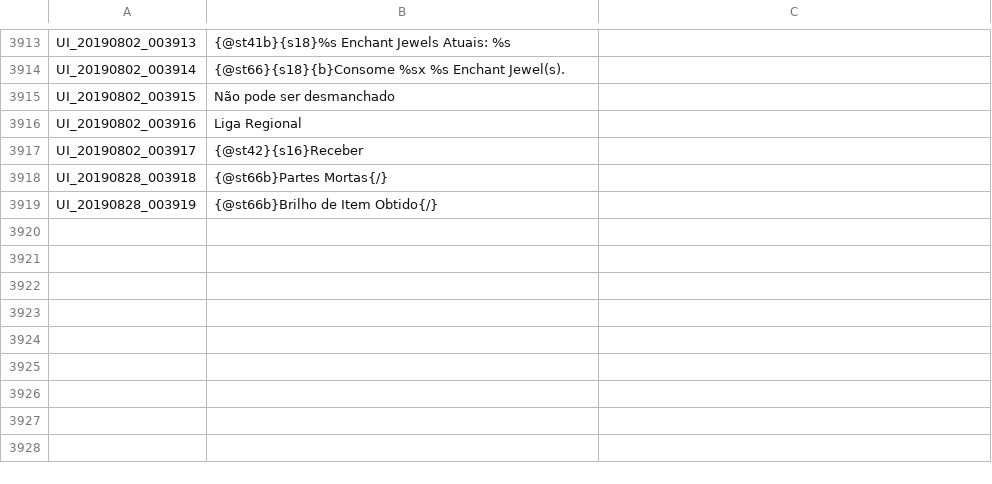
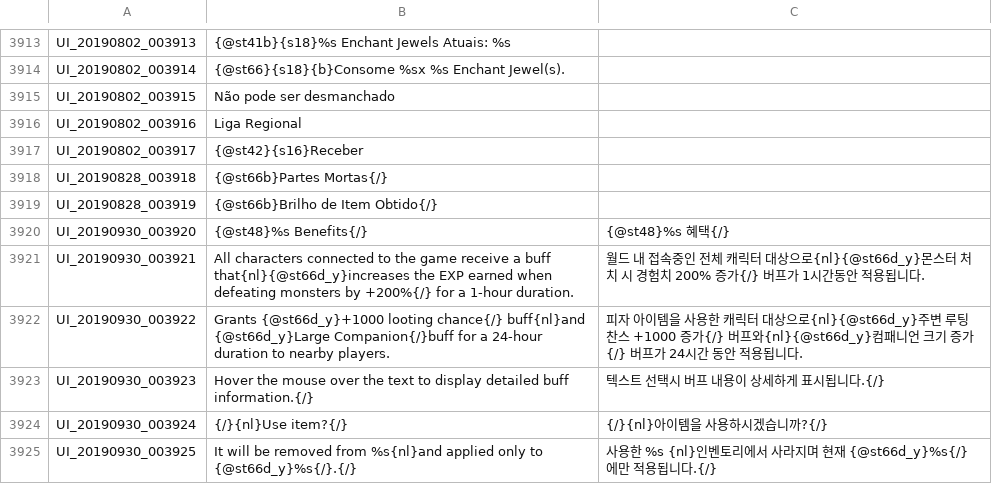
Before and after one commit to Treeofsavior/PortugueseTranslation, a TSV file: UI.tsv, drawn as a sheet; only a part is shown, gaps mark what is left out.

```diff
--- a/UI.tsv
+++ b/UI.tsv
@@ -3919 +3919,7 @@ UI_20190828_003918	{@st66b}Partes Mortas{/}
 UI_20190828_003919	{@st66b}Brilho de Item Obtido{/}	
+UI_20190930_003920	{@st48}%s Benefits{/}	{@st48}%s 혜택{/}
+UI_20190930_003921	All characters connected to the game receive a buff that{nl}{@st66d_y}increases the EXP earned when defeating monsters by +200%{/} for a 1-hour duration.	월드 내 접속중인 전체 캐릭터 대상으로{nl}{@st66d_y}몬스터 처치 시 경험치 200% 증가{/} 버프가 1시간동안 적용됩니다.
+UI_20190930_003922	Grants {@st66d_y}+1000 looting chance{/} buff{nl}and {@st66d_y}Large Companion{/}buff for a 24-hour duration to nearby players. 	피자 아이템을 사용한 캐릭터 대상으로{nl}{@st66d_y}주변 루팅 찬스 +1000 증가{/} 버프와{nl}{@st66d_y}컴패니언 크기 증가{/} 버프가 24시간 동안 적용됩니다.
+UI_20190930_003923	Hover the mouse over the text to display detailed buff information.{/}	텍스트 선택시 버프 내용이 상세하게 표시됩니다.{/}
+UI_20190930_003924	{/}{nl}Use item?{/}	{/}{nl}아이템을 사용하시겠습니까?{/}
+UI_20190930_003925	It will be removed from %s{nl}and applied only to {@st66d_y}%s{/}.{/}	사용한 %s {nl}인벤토리에서 사라지며 현재 {@st66d_y}%s{/}에만 적용됩니다.{/}
```
Also changed, not shown: 3 other files.
